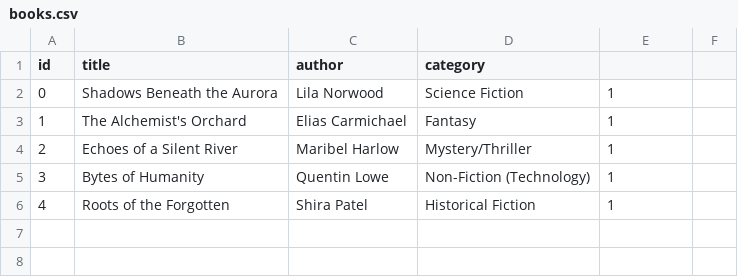
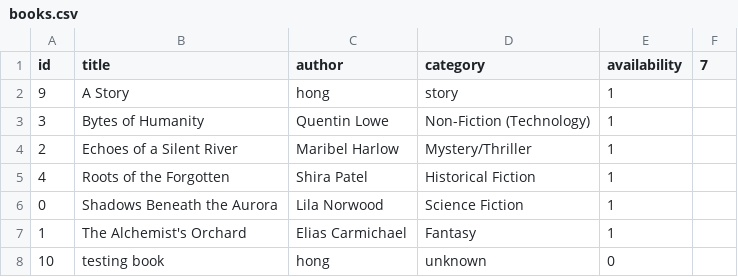
Before and after one commit to oceanblue03/algorithm-group-assignment, a CSV file: zd/books.csv, drawn as a sheet.

```diff
--- a/zd/books.csv
+++ b/zd/books.csv
@@ -1,6 +1,8 @@
-id,title,author,category
+id,title,author,category,availability,7
+9,A Story,hong,story,1
+3,Bytes of Humanity,Quentin Lowe,Non-Fiction (Technology),1
+2,Echoes of a Silent River,Maribel Harlow,Mystery/Thriller,1
+4,Roots of the Forgotten,Shira Patel,Historical Fiction,1
 0,Shadows Beneath the Aurora,Lila Norwood,Science Fiction,1
 1,The Alchemist's Orchard,Elias Carmichael,Fantasy,1
-2,Echoes of a Silent River,Maribel Harlow,Mystery/Thriller,1
-3,Bytes of Humanity,Quentin Lowe,Non-Fiction (Technology),1
-4,Roots of the Forgotten,Shira Patel,Historical Fiction,1
+10,testing book,hong,unknown,0
```
Also changed, not shown: 7 other files.
